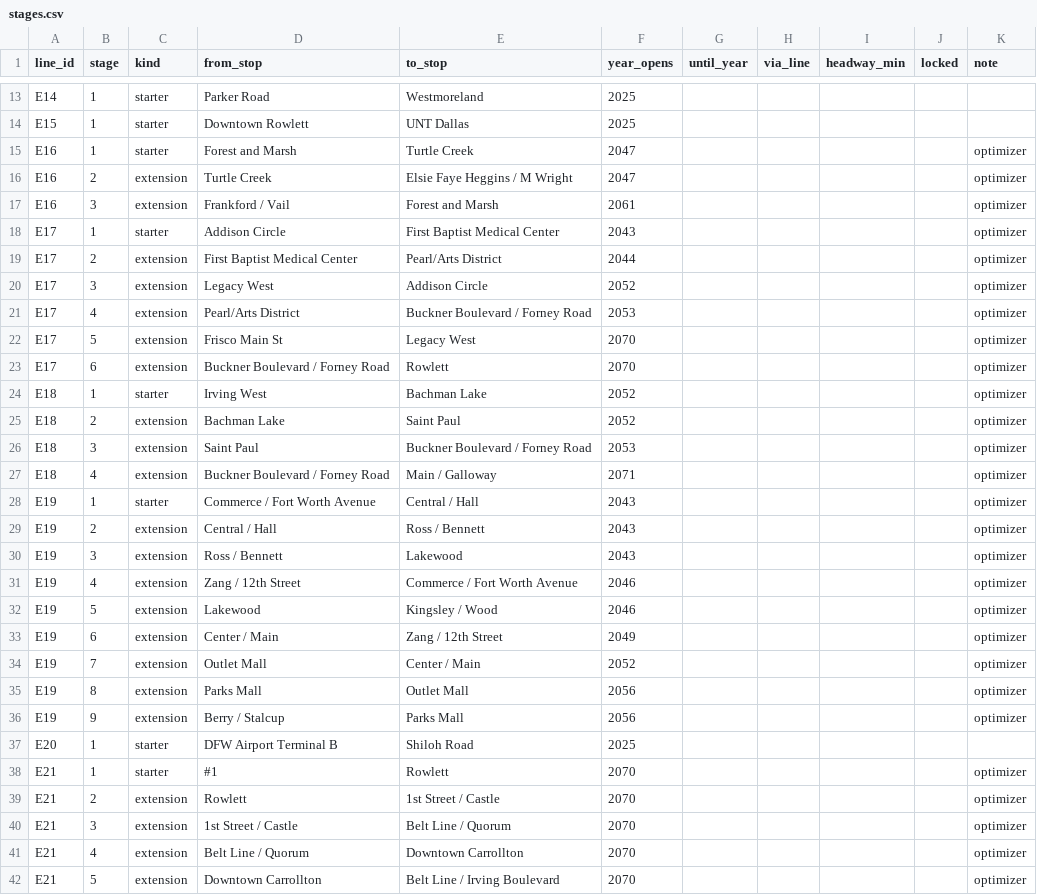
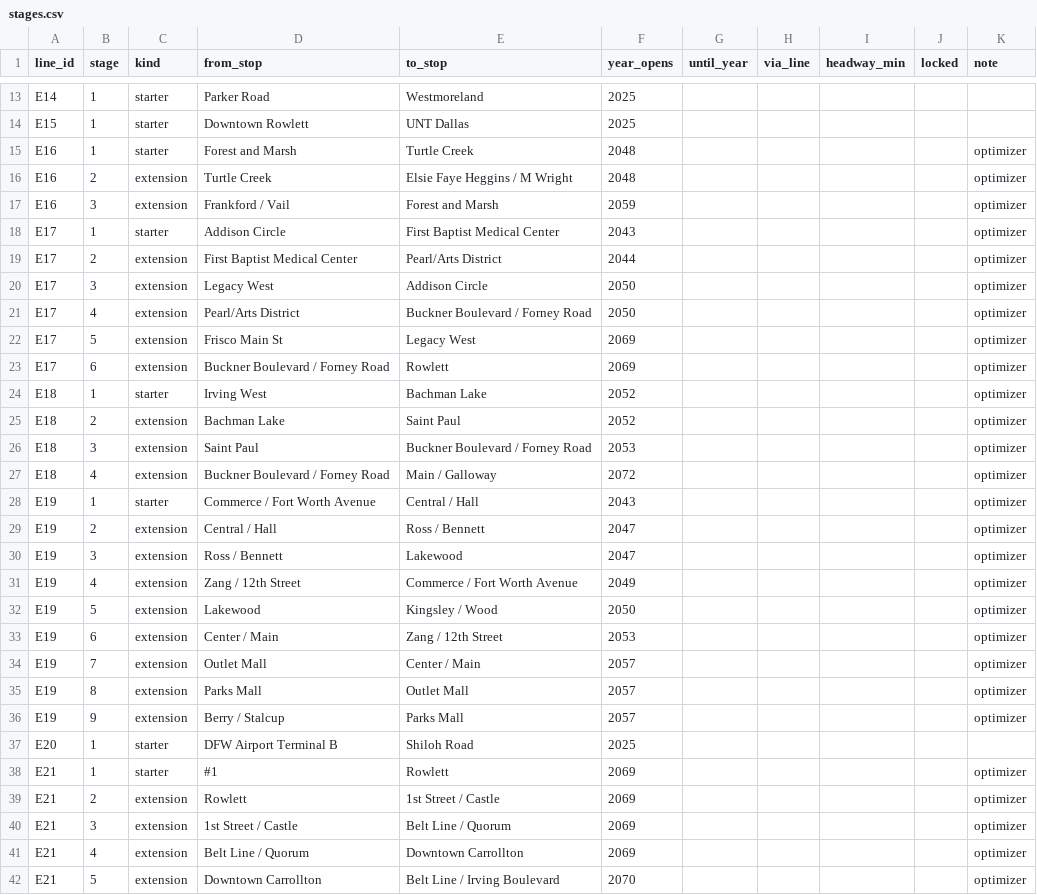
Before and after one commit to dgoodenough/dfw-transit, a CSV file: scenarios/two_million/stages.csv, drawn as a sheet; only a part is shown, gaps mark what is left out; the diff covers the shown part only.

```diff
--- a/scenarios/two_million/stages.csv
+++ b/scenarios/two_million/stages.csv
@@ -14,11 +14,11 @@ E14,1,starter,Parker Road,Westmoreland,2025,,,,,
 E15,1,starter,Downtown Rowlett,UNT Dallas,2025,,,,,
-E16,1,starter,Forest and Marsh,Turtle Creek,2047,,,,,optimizer
-E16,2,extension,Turtle Creek,Elsie Faye Heggins / M Wright,2047,,,,,optimizer
-E16,3,extension,Frankford / Vail,Forest and Marsh,2061,,,,,optimizer
+E16,1,starter,Forest and Marsh,Turtle Creek,2048,,,,,optimizer
+E16,2,extension,Turtle Creek,Elsie Faye Heggins / M Wright,2048,,,,,optimizer
+E16,3,extension,Frankford / Vail,Forest and Marsh,2059,,,,,optimizer
 E17,1,starter,Addison Circle,First Baptist Medical Center,2043,,,,,optimizer
 E17,2,extension,First Baptist Medical Center,Pearl/Arts District,2044,,,,,optimizer
-E17,3,extension,Legacy West,Addison Circle,2052,,,,,optimizer
-E17,4,extension,Pearl/Arts District,Buckner Boulevard / Forney Road,2053,,,,,optimizer
-E17,5,extension,Frisco Main St,Legacy West,2070,,,,,optimizer
-E17,6,extension,Buckner Boulevard / Forney Road,Rowlett,2070,,,,,optimizer
+E17,3,extension,Legacy West,Addison Circle,2050,,,,,optimizer
+E17,4,extension,Pearl/Arts District,Buckner Boulevard / Forney Road,2050,,,,,optimizer
+E17,5,extension,Frisco Main St,Legacy West,2069,,,,,optimizer
+E17,6,extension,Buckner Boulevard / Forney Road,Rowlett,2069,,,,,optimizer
 E18,1,starter,Irving West,Bachman Lake,2052,,,,,optimizer
@@ -26,17 +26,17 @@ E18,2,extension,Bachman Lake,Saint Paul,2052,,,,,optimizer
 E18,3,extension,Saint Paul,Buckner Boulevard / Forney Road,2053,,,,,optimizer
-E18,4,extension,Buckner Boulevard / Forney Road,Main / Galloway,2071,,,,,optimizer
+E18,4,extension,Buckner Boulevard / Forney Road,Main / Galloway,2072,,,,,optimizer
 E19,1,starter,Commerce / Fort Worth Avenue,Central / Hall,2043,,,,,optimizer
-E19,2,extension,Central / Hall,Ross / Bennett,2043,,,,,optimizer
-E19,3,extension,Ross / Bennett,Lakewood,2043,,,,,optimizer
-E19,4,extension,Zang / 12th Street,Commerce / Fort Worth Avenue,2046,,,,,optimizer
-E19,5,extension,Lakewood,Kingsley / Wood,2046,,,,,optimizer
-E19,6,extension,Center / Main,Zang / 12th Street,2049,,,,,optimizer
-E19,7,extension,Outlet Mall,Center / Main,2052,,,,,optimizer
-E19,8,extension,Parks Mall,Outlet Mall,2056,,,,,optimizer
-E19,9,extension,Berry / Stalcup,Parks Mall,2056,,,,,optimizer
+E19,2,extension,Central / Hall,Ross / Bennett,2047,,,,,optimizer
+E19,3,extension,Ross / Bennett,Lakewood,2047,,,,,optimizer
+E19,4,extension,Zang / 12th Street,Commerce / Fort Worth Avenue,2049,,,,,optimizer
+E19,5,extension,Lakewood,Kingsley / Wood,2050,,,,,optimizer
+E19,6,extension,Center / Main,Zang / 12th Street,2053,,,,,optimizer
+E19,7,extension,Outlet Mall,Center / Main,2057,,,,,optimizer
+E19,8,extension,Parks Mall,Outlet Mall,2057,,,,,optimizer
+E19,9,extension,Berry / Stalcup,Parks Mall,2057,,,,,optimizer
 E20,1,starter,DFW Airport Terminal B,Shiloh Road,2025,,,,,
-E21,1,starter,#1,Rowlett,2070,,,,,optimizer
-E21,2,extension,Rowlett,1st Street / Castle,2070,,,,,optimizer
-E21,3,extension,1st Street / Castle,Belt Line / Quorum,2070,,,,,optimizer
-E21,4,extension,Belt Line / Quorum,Downtown Carrollton,2070,,,,,optimizer
+E21,1,starter,#1,Rowlett,2069,,,,,optimizer
+E21,2,extension,Rowlett,1st Street / Castle,2069,,,,,optimizer
+E21,3,extension,1st Street / Castle,Belt Line / Quorum,2069,,,,,optimizer
+E21,4,extension,Belt Line / Quorum,Downtown Carrollton,2069,,,,,optimizer
 E21,5,extension,Downtown Carrollton,Belt Line / Irving Boulevard,2070,,,,,optimizer
```
Also changed, not shown: 47 edited cells elsewhere in this file, 1 other file.
